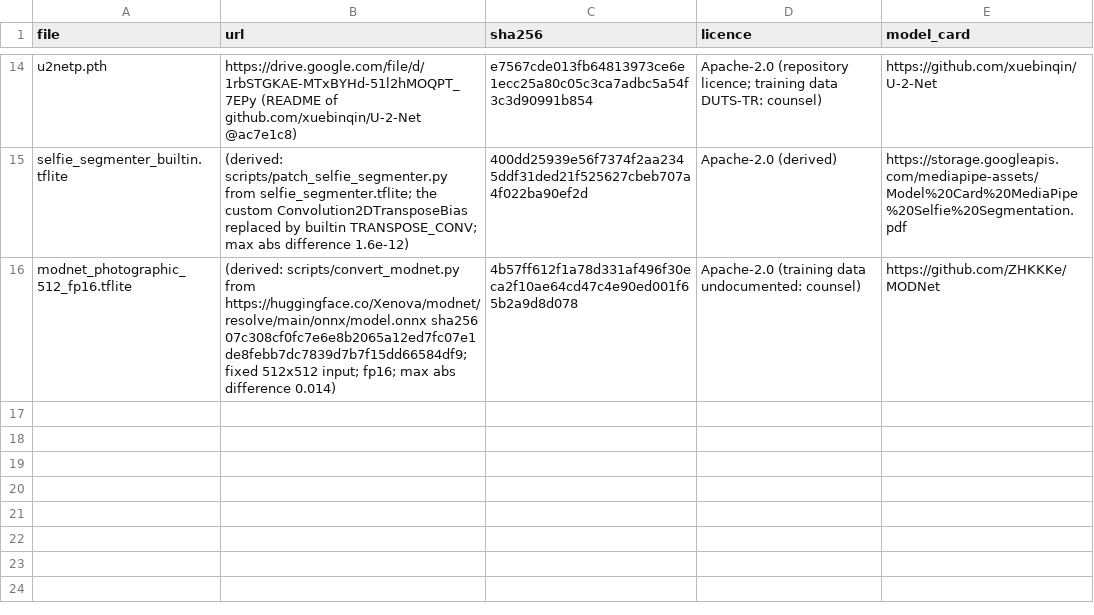
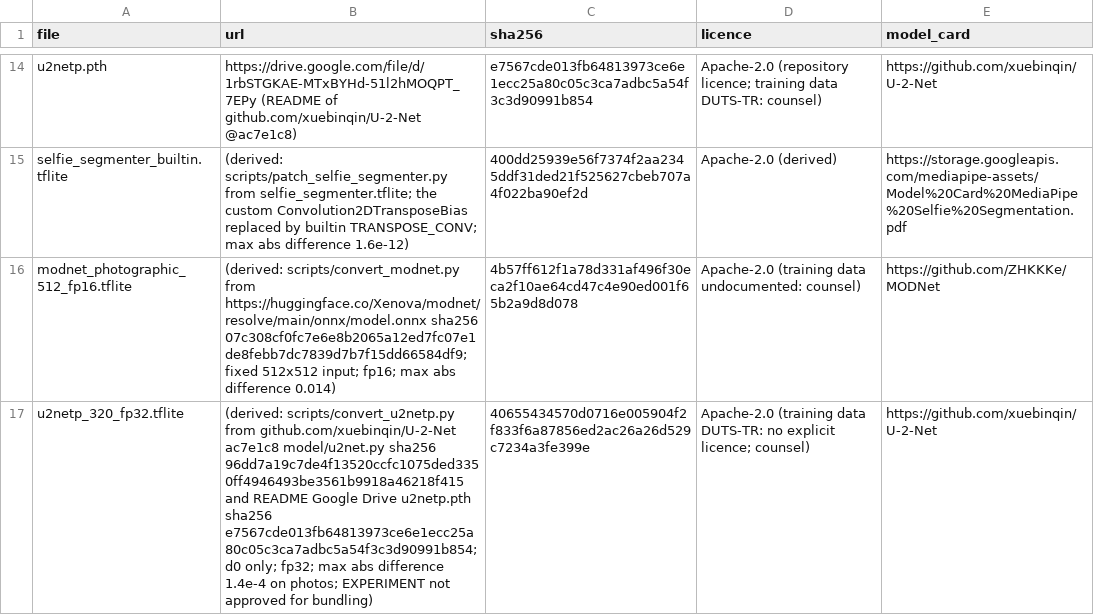
Before and after one commit to marirs/lightly, a CSV file: experiments/android-vision/models/MODELS.csv, drawn as a sheet; only a part is shown, gaps mark what is left out.

Commit message:
experiment(android-vision): U2-Netp converted and desk-evaluated; not approved for bundling, not wired
Provenance re-checked: model/u2net.py byte-identical to xuebinqin/U-2-Net ac7e1c8; u2netp.pth from
the README's Google Drive link matches its recorded SHA-256; loaded with weights_only=True;
Apache-2.0. LiteRT fp32 output 40655434…399e, max |LiteRT - PyTorch| <= 1.4e-4 on photos.

Desk results (reference preprocessing, raw sigmoid): boat IoU 0.965 and swan 0.942 against
Vision. The area at >= 0.9 separates all 12 fixtures (subjects >= 4.6 %, no-subject scenes
<= 1.1 %); provisional with 12 photos. The current placeholder thresholds call the lake
(approved bg-no-subject) a subject. SubjectSaliency's plain bilinear input changes the output
by up to 0.99 (the bar scene would read as a subject), so the anti-aliased resize must be
ported exactly before wiring. Portrait visibility depends only on the people analysis, so a
boat or animal does not expose it.

Kotlin: comment only (DEFERRED note updated with these requirements). Training data (DUTS-TR)
still needs counsel.

```diff
--- a/experiments/android-vision/models/MODELS.csv
+++ b/experiments/android-vision/models/MODELS.csv
@@ -16 +16,2 @@ selfie_segmenter_builtin.tflite,(derived: scripts/patch_selfie_segmenter.py from
 modnet_photographic_512_fp16.tflite,(derived: scripts/convert_modnet.py from https://huggingface.co/Xenova/modnet/resolve/main/onnx/model.onnx sha256 07c308cf0fc7e6e8b2065a12ed7fc07e1de8febb7dc7839d7b7f15dd66584df9; fixed 512x512 input; fp16; max abs difference 0.014),4b57ff612f1a78d331af496f30eca2f10ae64cd47c4e90ed001f65b2a9d8d078,Apache-2.0 (training data undocumented: counsel),https://github.com/ZHKKKe/MODNet
+u2netp_320_fp32.tflite,(derived: scripts/convert_u2netp.py from github.com/xuebinqin/U-2-Net ac7e1c8 model/u2net.py sha256 96dd7a19c7de4f13520ccfc1075ded3350ff4946493be3561b9918a46218f415 and README Google Drive u2netp.pth sha256 e7567cde013fb64813973ce6e1ecc25a80c05c3ca7adbc5a54f3c3d90991b854; d0 only; fp32; max abs difference 1.4e-4 on photos; EXPERIMENT not approved for bundling),40655434570d0716e005904f2f833f6a87856ed2ac26a26d529c7234a3fe399e,Apache-2.0 (training data DUTS-TR: no explicit licence; counsel),https://github.com/xuebinqin/U-2-Net
```
Also changed, not shown: 7 other files.
